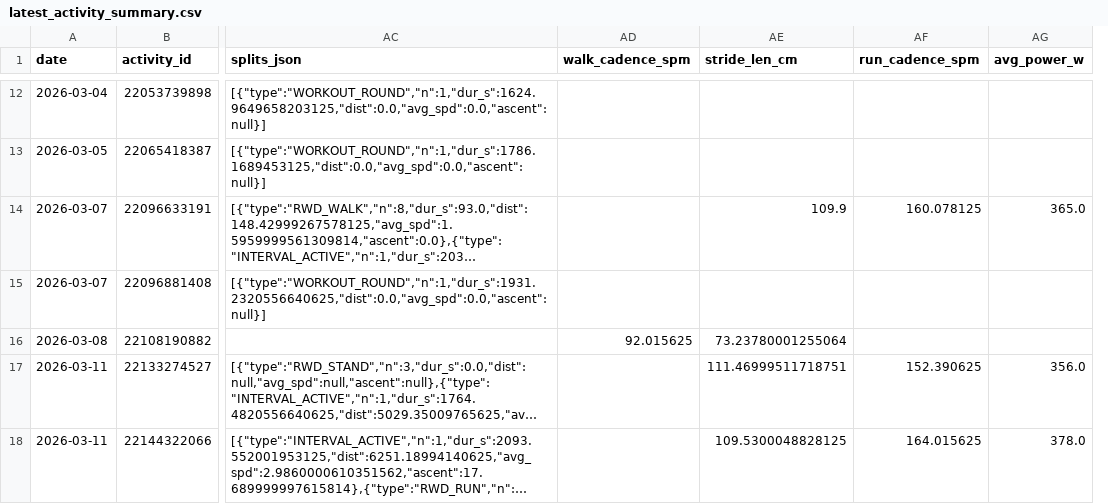
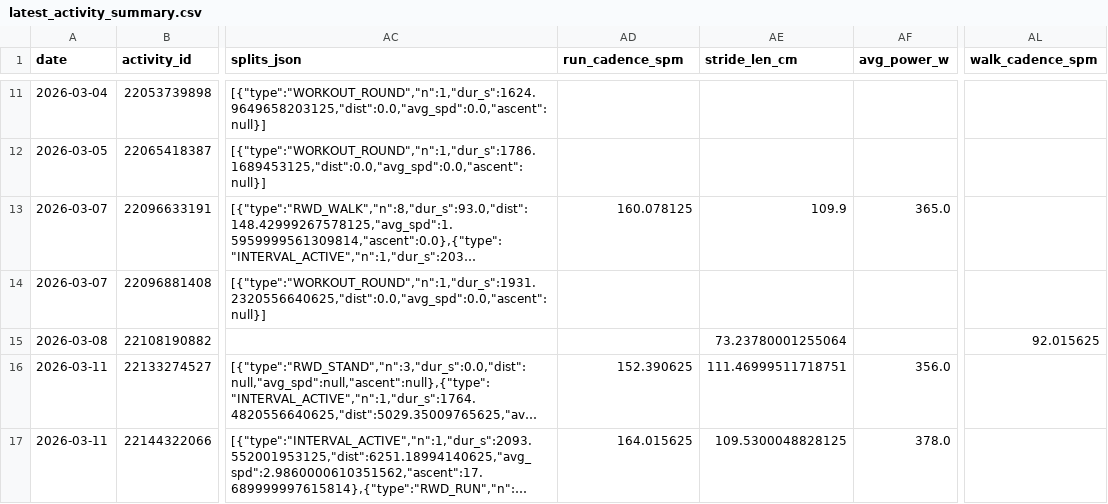
Before and after one commit to tijuanajack/GarminDataPull, a CSV file: garmin_agent/data/latest_activity_summary.csv, drawn as a sheet; only a part is shown, gaps mark what is left out; long unchanged cells end in …; removed rows and columns are numbered as before the commit, all else as after; the diff covers the shown part only; the diff names each change by its address in the sheet, - before the commit and + after, or states it on an @@ line.

```diff
--- a/garmin_agent/data/latest_activity_summary.csv
+++ b/garmin_agent/data/latest_activity_summary.csv
-column AF (run_cadence_spm), rows 14-18: 160.078125 |  |  | 152.390625 | 164.015625
+column AL (walk_cadence_spm), row 15: 92.015625
-AD1: walk_cadence_spm
+AD1: run_cadence_spm
-AD13 (run_cadence_spm): (empty)
+AD13 (run_cadence_spm): 160.078125
-AD15 (run_cadence_spm): 92.015625
+AD15 (run_cadence_spm): (empty)
-AD16 (run_cadence_spm): (empty)
+AD16 (run_cadence_spm): 152.390625
-AD17 (run_cadence_spm): (empty)
+AD17 (run_cadence_spm): 164.015625
```
Also changed, not shown: 1 added row, 1 removed row and 12 edited cells elsewhere in this file.
